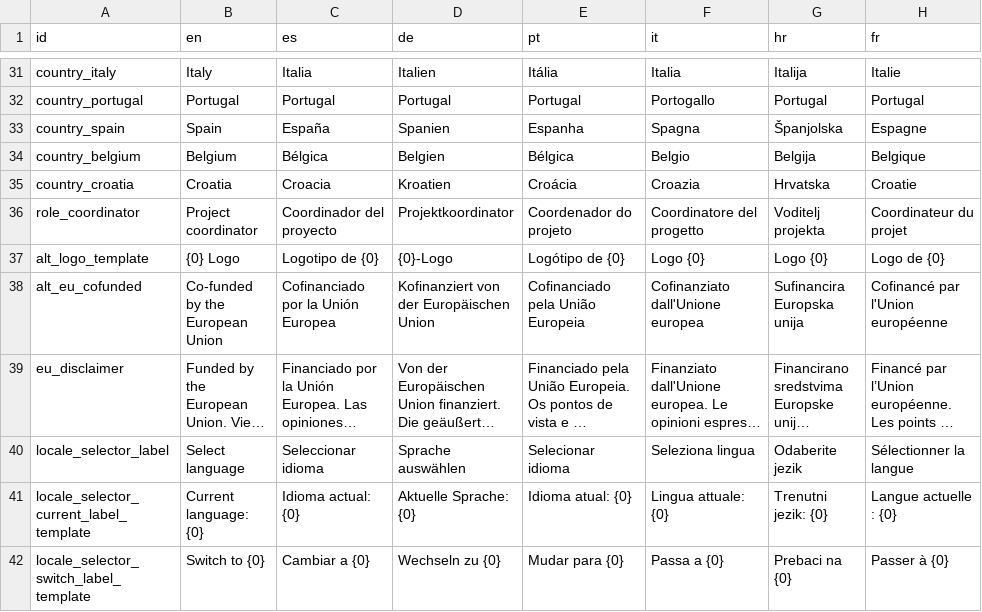
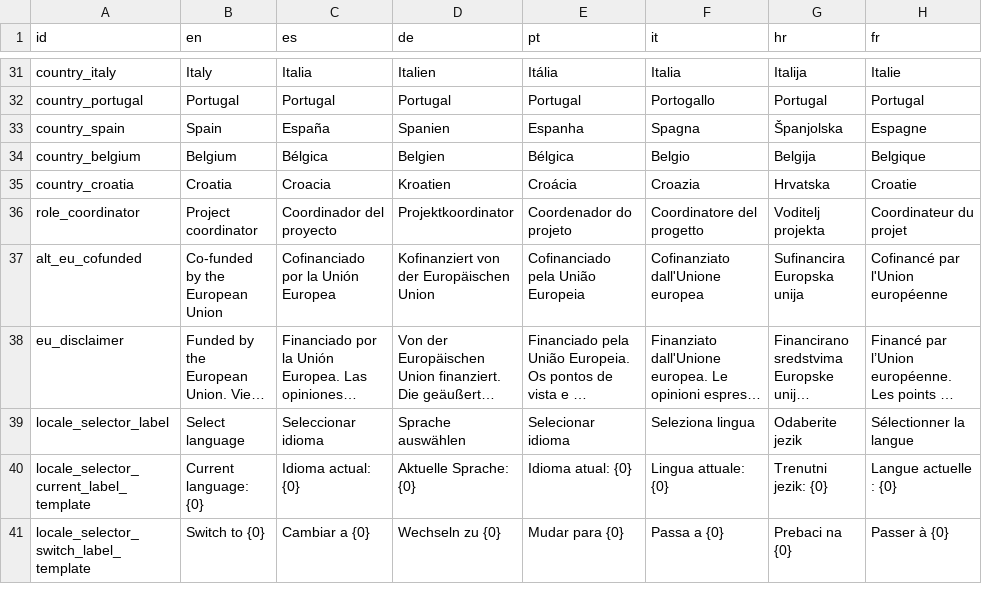
Before and after one commit to sabienUPV/ai-assistants-project-website, a CSV file: packages/web/src/content/translations.csv, drawn as a sheet; only a part is shown, gaps mark what is left out; long unchanged cells end in ….

Commit message:
fix(seo): use longer SEO_TITLE in homepage + use project name only for alt in logo
Hoping that Google will use a proper title for search results and not take the logo alt instead

In English Google took the logo alt "PROJECT_NAME Logo" as the title, in Spanish it did like "Project - PROJECT_NAME", in German it did "KI - PROJECT_NAME"... it was inconsistent, so hopefully a longer title will convince Google to just use it outright

```diff
--- a/packages/web/src/content/translations.csv
+++ b/packages/web/src/content/translations.csv
@@ -36,3 +36,2 @@ country_croatia,Croatia,Croacia,Kroatien,Croácia,Croazia,Hrvatska,Croatie
 role_coordinator,Project coordinator,Coordinador del proyecto,Projektkoordinator,Coordenador do projeto,Coordinatore del progetto,Voditelj projekta,Coordinateur du projet
-alt_logo_template,{0} Logo,Logotipo de {0},{0}-Logo,Logótipo de {0},Logo {0},Logo {0},Logo de {0}
 alt_eu_cofunded,Co-funded by the European Union,Cofinanciado por la Unión Europea,Kofinanziert von der Europäischen Union,Cofinanciado pela União Europeia,Cofinanziato dall'Unione europea,Sufinancira Europska unija,Cofinancé par l'Union européenne
```
Also changed, not shown: 2 other files.
